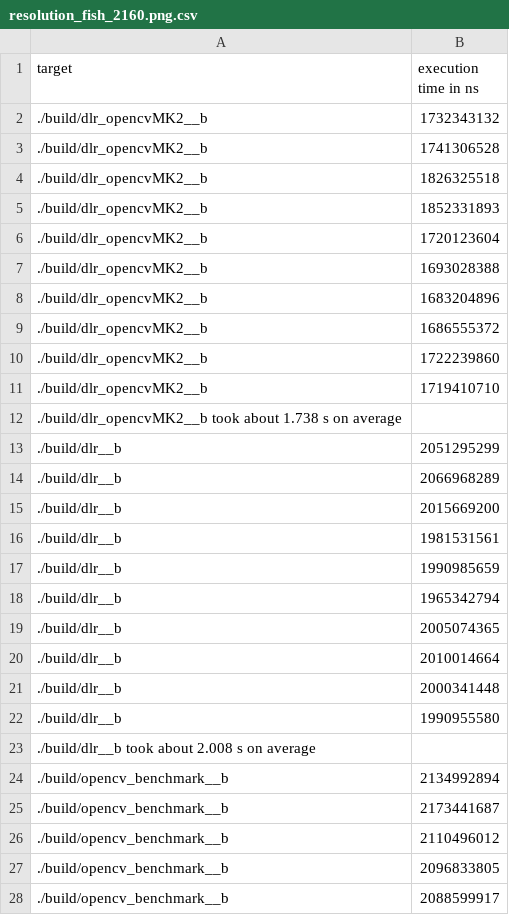
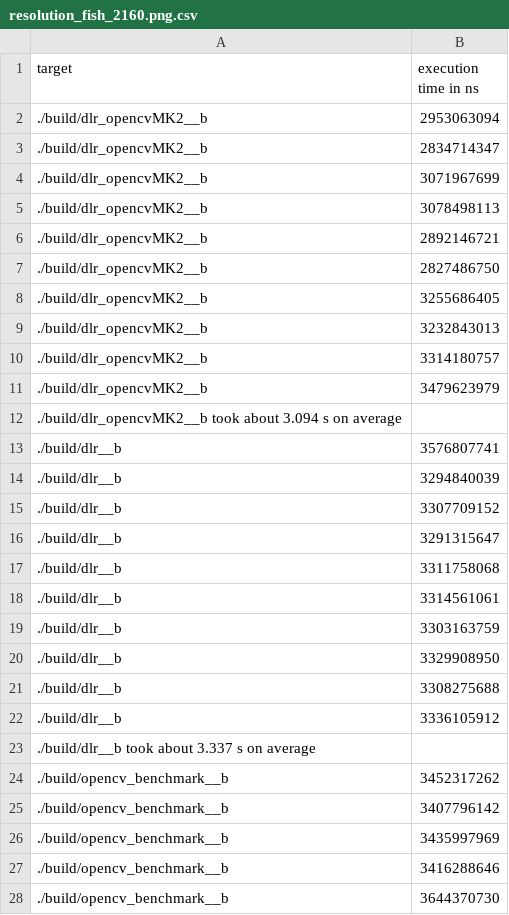
Before and after one commit to BillyDoesDev/fast-image-rotation-aarch64, a CSV file: logs/resolution_fish_2160.png.csv, drawn as a sheet; only a part is shown; the diff covers the shown part only.

```diff
--- a/logs/resolution_fish_2160.png.csv
+++ b/logs/resolution_fish_2160.png.csv
@@ -1,28 +1,28 @@
 target,execution time in ns
-./build/dlr_opencvMK2__b,1732343132
-./build/dlr_opencvMK2__b,1741306528
-./build/dlr_opencvMK2__b,1826325518
-./build/dlr_opencvMK2__b,1852331893
-./build/dlr_opencvMK2__b,1720123604
-./build/dlr_opencvMK2__b,1693028388
-./build/dlr_opencvMK2__b,1683204896
-./build/dlr_opencvMK2__b,1686555372
-./build/dlr_opencvMK2__b,1722239860
-./build/dlr_opencvMK2__b,1719410710
-./build/dlr_opencvMK2__b took about 1.738 s on average,
-./build/dlr__b,2051295299
-./build/dlr__b,2066968289
-./build/dlr__b,2015669200
-./build/dlr__b,1981531561
-./build/dlr__b,1990985659
-./build/dlr__b,1965342794
-./build/dlr__b,2005074365
-./build/dlr__b,2010014664
-./build/dlr__b,2000341448
-./build/dlr__b,1990955580
-./build/dlr__b took about 2.008 s on average,
-./build/opencv_benchmark__b,2134992894
-./build/opencv_benchmark__b,2173441687
-./build/opencv_benchmark__b,2110496012
-./build/opencv_benchmark__b,2096833805
-./build/opencv_benchmark__b,2088599917
+./build/dlr_opencvMK2__b,2953063094
+./build/dlr_opencvMK2__b,2834714347
+./build/dlr_opencvMK2__b,3071967699
+./build/dlr_opencvMK2__b,3078498113
+./build/dlr_opencvMK2__b,2892146721
+./build/dlr_opencvMK2__b,2827486750
+./build/dlr_opencvMK2__b,3255686405
+./build/dlr_opencvMK2__b,3232843013
+./build/dlr_opencvMK2__b,3314180757
+./build/dlr_opencvMK2__b,3479623979
+./build/dlr_opencvMK2__b took about 3.094 s on average,
+./build/dlr__b,3576807741
+./build/dlr__b,3294840039
+./build/dlr__b,3307709152
+./build/dlr__b,3291315647
+./build/dlr__b,3311758068
+./build/dlr__b,3314561061
+./build/dlr__b,3303163759
+./build/dlr__b,3329908950
+./build/dlr__b,3308275688
+./build/dlr__b,3336105912
+./build/dlr__b took about 3.337 s on average,
+./build/opencv_benchmark__b,3452317262
+./build/opencv_benchmark__b,3407796142
+./build/opencv_benchmark__b,3435997969
+./build/opencv_benchmark__b,3416288646
+./build/opencv_benchmark__b,3644370730
```
Also changed, not shown: 6 edited cells elsewhere in this file, logs/resolution_fish_2520.png.csv, logs/resolution_fish_2880.png.csv, 4 other files.
